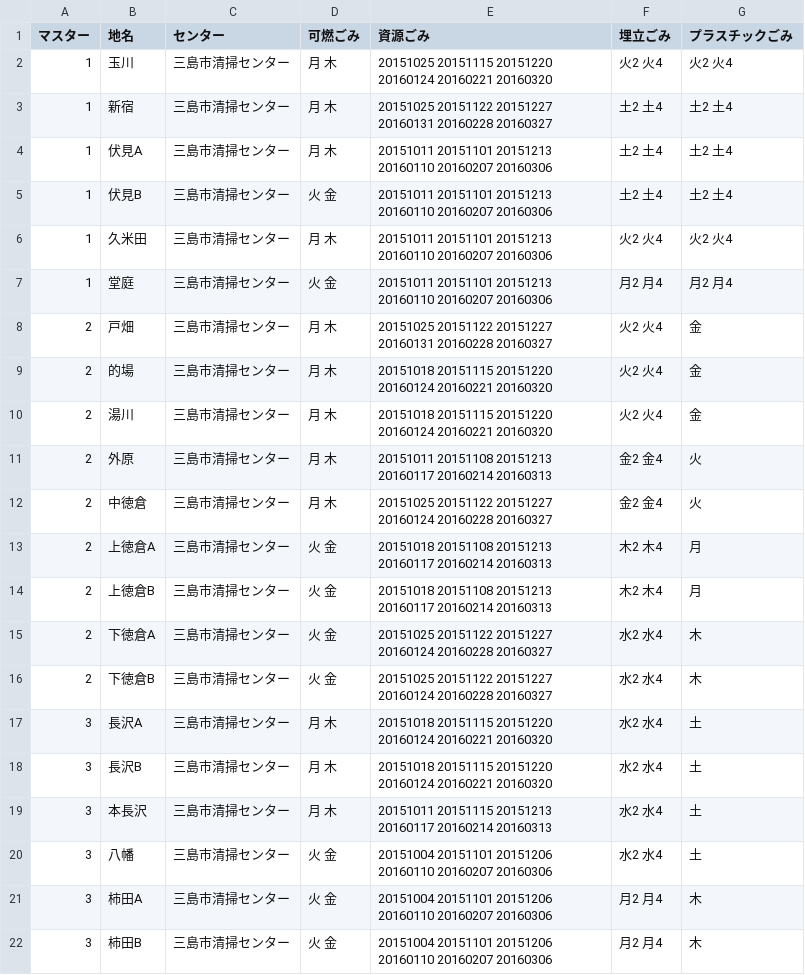
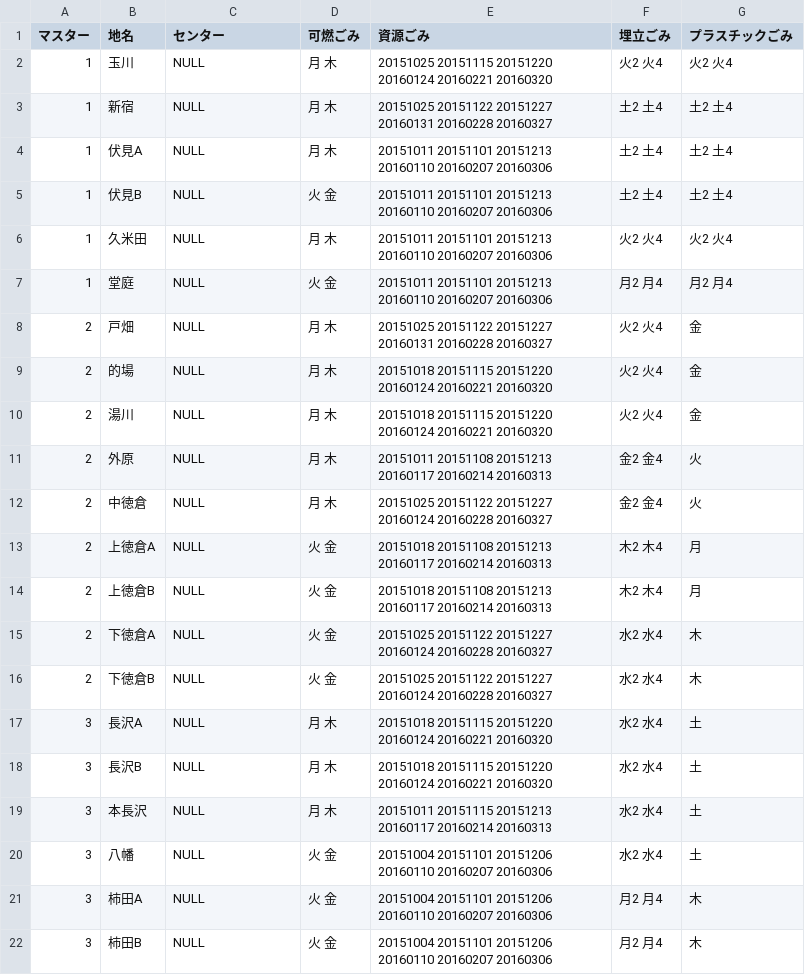
Before and after one commit to Shimizu-Sunto/5374, a CSV file: data/area_days.csv, drawn as a sheet.

Commit message:
Update area_days.csv

```diff
--- a/data/area_days.csv
+++ b/data/area_days.csv
@@ -1,22 +1,22 @@
 マスター,地名,センター,可燃ごみ,資源ごみ,埋立ごみ,プラスチックごみ
-1,玉川,三島市清掃センター,月 木,20151025 20151115 20151220 20160124 20160221 20160320,火2 火4,火2 火4
-1,新宿,三島市清掃センター,月 木,20151025 20151122 20151227 20160131 20160228 20160327,土2 土4,土2 土4
-1,伏見A,三島市清掃センター,月 木,20151011 20151101 20151213 20160110 20160207 20160306,土2 土4,土2 土4
-1,伏見B,三島市清掃センター,火 金,20151011 20151101 20151213 20160110 20160207 20160306,土2 土4,土2 土4
-1,久米田,三島市清掃センター,月 木,20151011 20151101 20151213 20160110 20160207 20160306,火2 火4,火2 火4
-1,堂庭,三島市清掃センター,火 金,20151011 20151101 20151213 20160110 20160207 20160306,月2 月4,月2 月4
-2,戸畑,三島市清掃センター,月 木,20151025 20151122 20151227 20160131 20160228 20160327,火2 火4,金
-2,的場,三島市清掃センター,月 木,20151018 20151115 20151220 20160124 20160221 20160320,火2 火4,金
-2,湯川,三島市清掃センター,月 木,20151018 20151115 20151220 20160124 20160221 20160320,火2 火4,金
-2,外原,三島市清掃センター,月 木,20151011 20151108 20151213 20160117 20160214 20160313,金2 金4,火
-2,中徳倉,三島市清掃センター,月 木,20151025 20151122 20151227 20160124 20160228 20160327,金2 金4,火
-2,上徳倉A,三島市清掃センター,火 金,20151018 20151108 20151213 20160117 20160214 20160313,木2 木4,月
-2,上徳倉B,三島市清掃センター,火 金,20151018 20151108 20151213 20160117 20160214 20160313,木2 木4,月
-2,下徳倉A,三島市清掃センター,火 金,20151025 20151122 20151227 20160124 20160228 20160327,水2 水4,木
-2,下徳倉B,三島市清掃センター,火 金,20151025 20151122 20151227 20160124 20160228 20160327,水2 水4,木
-3,長沢A,三島市清掃センター,月 木,20151018 20151115 20151220 20160124 20160221 20160320,水2 水4,土
-3,長沢B,三島市清掃センター,月 木,20151018 20151115 20151220 20160124 20160221 20160320,水2 水4,土
-3,本長沢,三島市清掃センター,月 木,20151011 20151115 20151213 20160117 20160214 20160313,水2 水4,土
-3,八幡,三島市清掃センター,火 金,20151004 20151101 20151206 20160110 20160207 20160306,水2 水4,土
-3,柿田A,三島市清掃センター,火 金,20151004 20151101 20151206 20160110 20160207 20160306,月2 月4,木
-3,柿田B,三島市清掃センター,火 金,20151004 20151101 20151206 20160110 20160207 20160306,月2 月4,木
+1,玉川,NULL,月 木,20151025 20151115 20151220 20160124 20160221 20160320,火2 火4,火2 火4
+1,新宿,NULL,月 木,20151025 20151122 20151227 20160131 20160228 20160327,土2 土4,土2 土4
+1,伏見A,NULL,月 木,20151011 20151101 20151213 20160110 20160207 20160306,土2 土4,土2 土4
+1,伏見B,NULL,火 金,20151011 20151101 20151213 20160110 20160207 20160306,土2 土4,土2 土4
+1,久米田,NULL,月 木,20151011 20151101 20151213 20160110 20160207 20160306,火2 火4,火2 火4
+1,堂庭,NULL,火 金,20151011 20151101 20151213 20160110 20160207 20160306,月2 月4,月2 月4
+2,戸畑,NULL,月 木,20151025 20151122 20151227 20160131 20160228 20160327,火2 火4,金
+2,的場,NULL,月 木,20151018 20151115 20151220 20160124 20160221 20160320,火2 火4,金
+2,湯川,NULL,月 木,20151018 20151115 20151220 20160124 20160221 20160320,火2 火4,金
+2,外原,NULL,月 木,20151011 20151108 20151213 20160117 20160214 20160313,金2 金4,火
+2,中徳倉,NULL,月 木,20151025 20151122 20151227 20160124 20160228 20160327,金2 金4,火
+2,上徳倉A,NULL,火 金,20151018 20151108 20151213 20160117 20160214 20160313,木2 木4,月
+2,上徳倉B,NULL,火 金,20151018 20151108 20151213 20160117 20160214 20160313,木2 木4,月
+2,下徳倉A,NULL,火 金,20151025 20151122 20151227 20160124 20160228 20160327,水2 水4,木
+2,下徳倉B,NULL,火 金,20151025 20151122 20151227 20160124 20160228 20160327,水2 水4,木
+3,長沢A,NULL,月 木,20151018 20151115 20151220 20160124 20160221 20160320,水2 水4,土
+3,長沢B,NULL,月 木,20151018 20151115 20151220 20160124 20160221 20160320,水2 水4,土
+3,本長沢,NULL,月 木,20151011 20151115 20151213 20160117 20160214 20160313,水2 水4,土
+3,八幡,NULL,火 金,20151004 20151101 20151206 20160110 20160207 20160306,水2 水4,土
+3,柿田A,NULL,火 金,20151004 20151101 20151206 20160110 20160207 20160306,月2 月4,木
+3,柿田B,NULL,火 金,20151004 20151101 20151206 20160110 20160207 20160306,月2 月4,木
```
